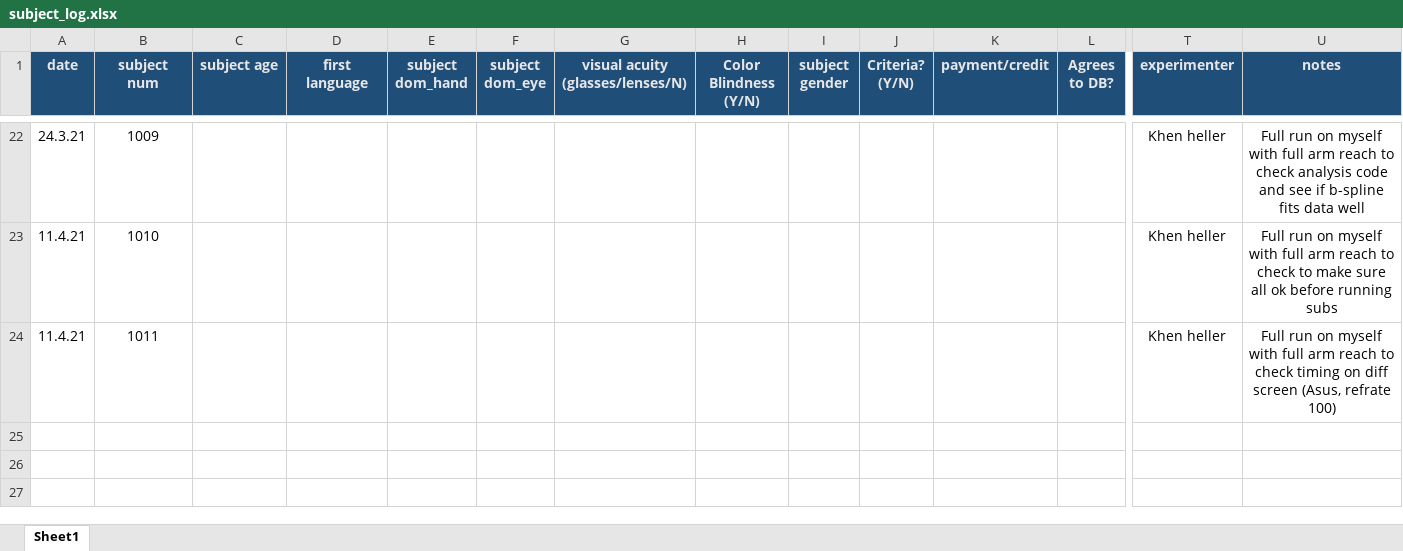
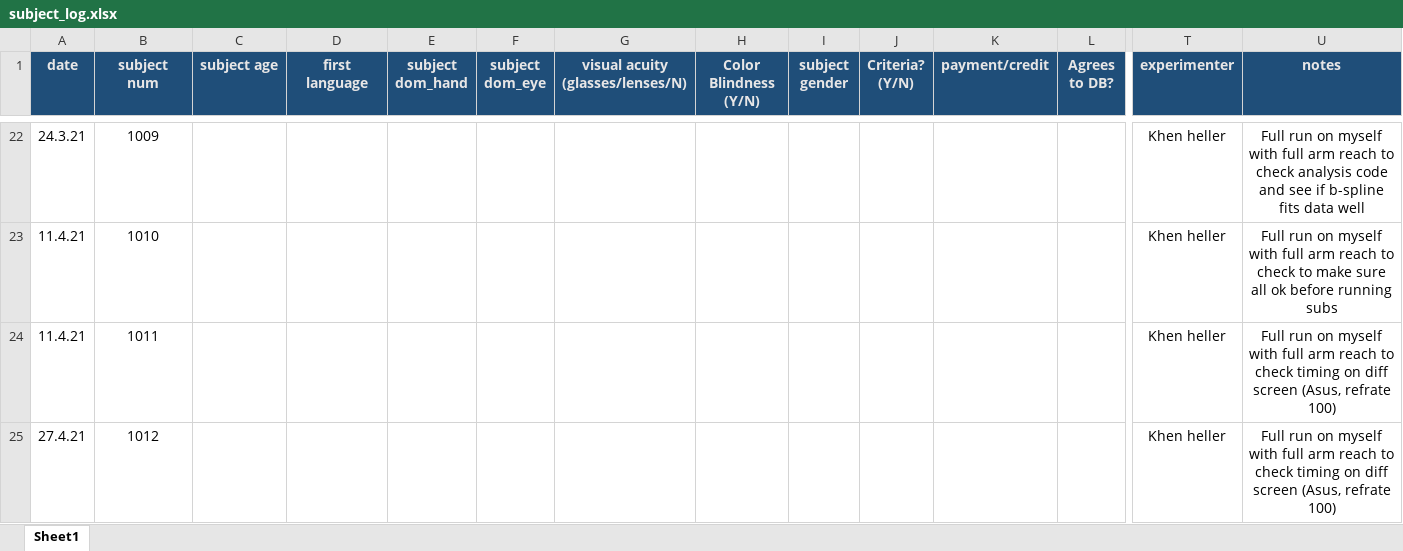
Before and after one commit to khenheller/subliminal_priming_w_motion_capture, an Excel workbook: experiment/subject_log.xlsx, sheet Sheet1, drawn as a sheet; only a part is shown, gaps mark what is left out; values as stored, in another font and other column widths than the file's, no borders; rows hold the shown columns only; the diff covers the shown part only; the diff names each change by its address in the sheet, - before the commit and + after, or states it on an @@ line.

```diff
--- a/experiment/subject_log.xlsx (sheet Sheet1)
+++ b/experiment/subject_log.xlsx (sheet Sheet1)
+row 25: 27.4.21 | 1012 |  |  |  |  |  |  |  |  |  |  | Khen heller | Full run on myself with full arm reach to check timing on diff screen (Asus, refrate 100)
```
Also changed, not shown: 53 edited cells elsewhere in this sheet, 17 other files.
